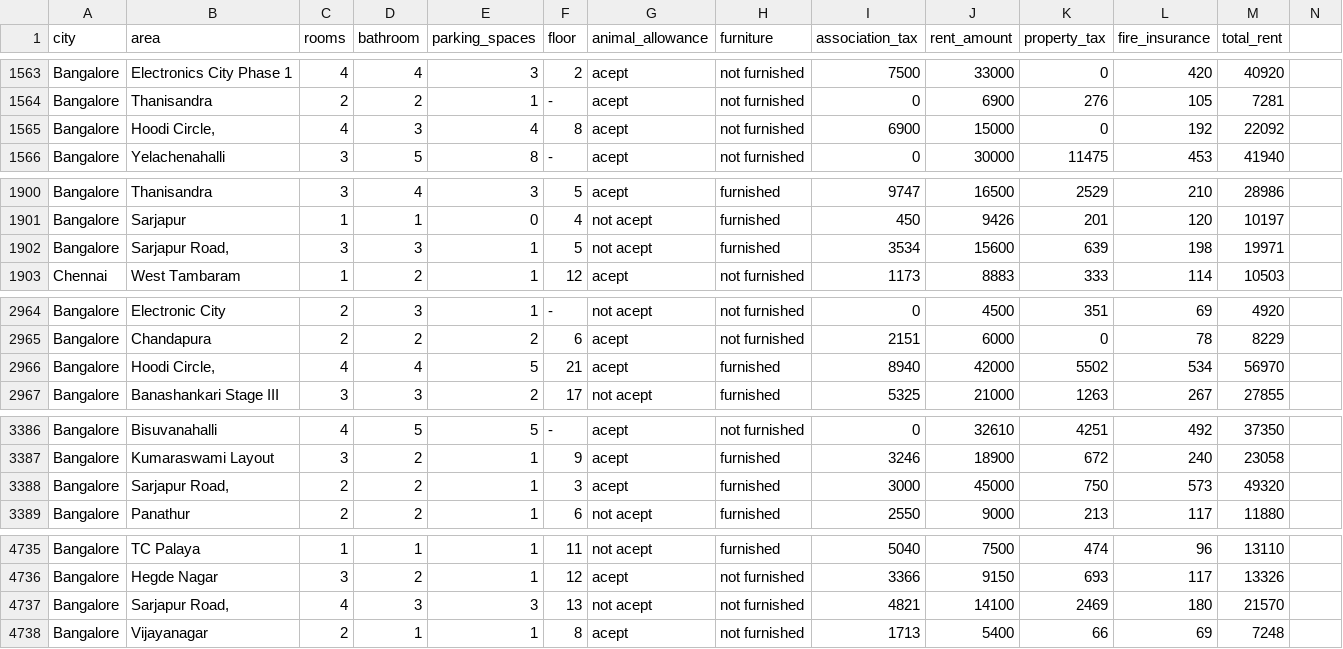
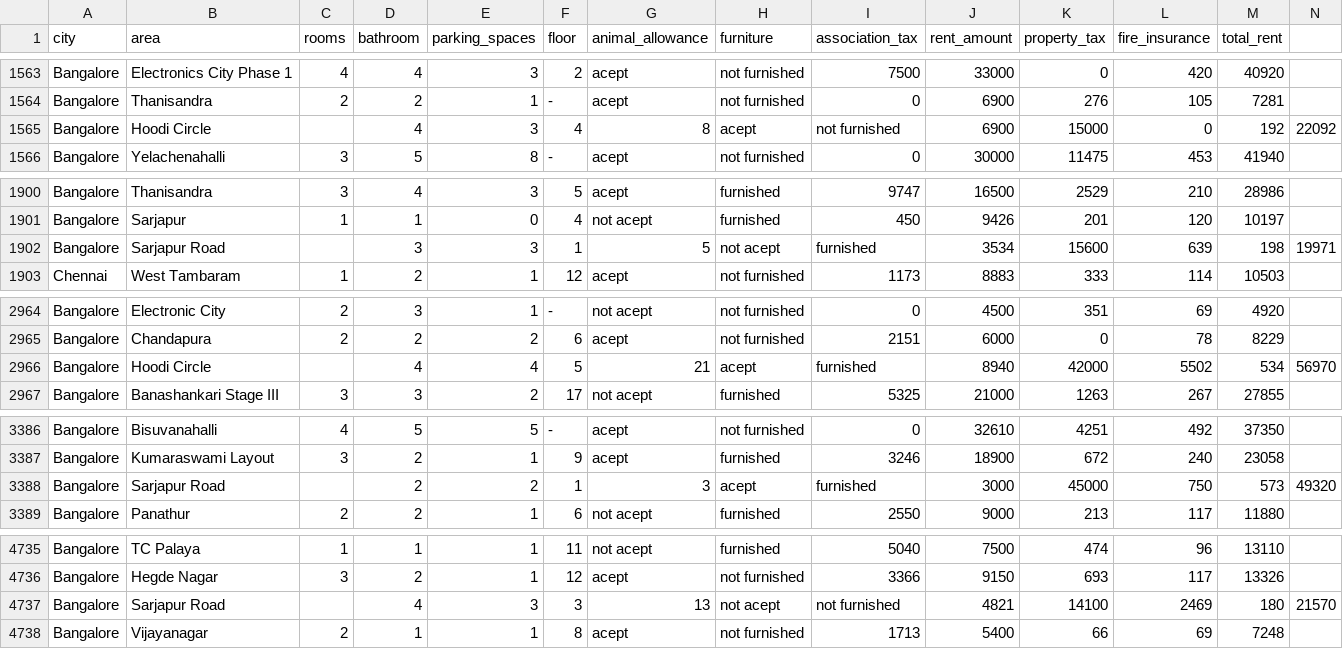
Before and after one commit to hmusthaq4/CSVFiles, a CSV file: FilteredRentPrices.csv, drawn as a sheet; only a part is shown, gaps mark what is left out; removed rows and columns are numbered as before the commit, all else as after; the diff covers the shown part only; the diff names each change by its address in the sheet, - before the commit and + after, or states it on an @@ line.

Commit message:
remove bad characters

```diff
--- a/FilteredRentPrices.csv
+++ b/FilteredRentPrices.csv
-row 1565: Bangalore | Hoodi Circle, | 4 | 3 | 4 | 8 | acept | not furnished | 6900 | 15000 | 0 | 192 | 22092
+row 1565: Bangalore | Hoodi Circle |  | 4 | 3 | 4 | 8 | acept | not furnished | 6900 | 15000 | 0 | 192 | 22092
-row 1902: Bangalore | Sarjapur Road, | 3 | 3 | 1 | 5 | not acept | furnished | 3534 | 15600 | 639 | 198 | 19971
+row 1902: Bangalore | Sarjapur Road |  | 3 | 3 | 1 | 5 | not acept | furnished | 3534 | 15600 | 639 | 198 | 19971
-row 2966: Bangalore | Hoodi Circle, | 4 | 4 | 5 | 21 | acept | furnished | 8940 | 42000 | 5502 | 534 | 56970
+row 2966: Bangalore | Hoodi Circle |  | 4 | 4 | 5 | 21 | acept | furnished | 8940 | 42000 | 5502 | 534 | 56970
-row 3388: Bangalore | Sarjapur Road, | 2 | 2 | 1 | 3 | acept | furnished | 3000 | 45000 | 750 | 573 | 49320
+row 3388: Bangalore | Sarjapur Road |  | 2 | 2 | 1 | 3 | acept | furnished | 3000 | 45000 | 750 | 573 | 49320
-row 4737: Bangalore | Sarjapur Road, | 4 | 3 | 3 | 13 | not acept | not furnished | 4821 | 14100 | 2469 | 180 | 21570
+row 4737: Bangalore | Sarjapur Road |  | 4 | 3 | 3 | 13 | not acept | not furnished | 4821 | 14100 | 2469 | 180 | 21570
```
Also changed, not shown: 1 added row and 1 removed row elsewhere in this file.
